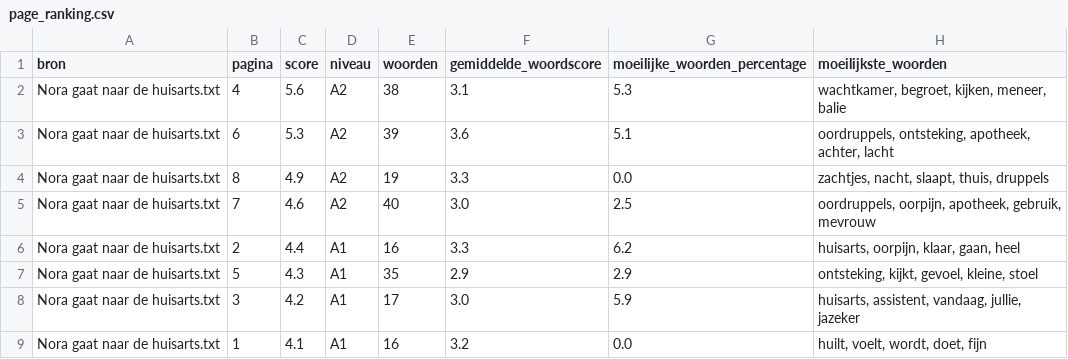
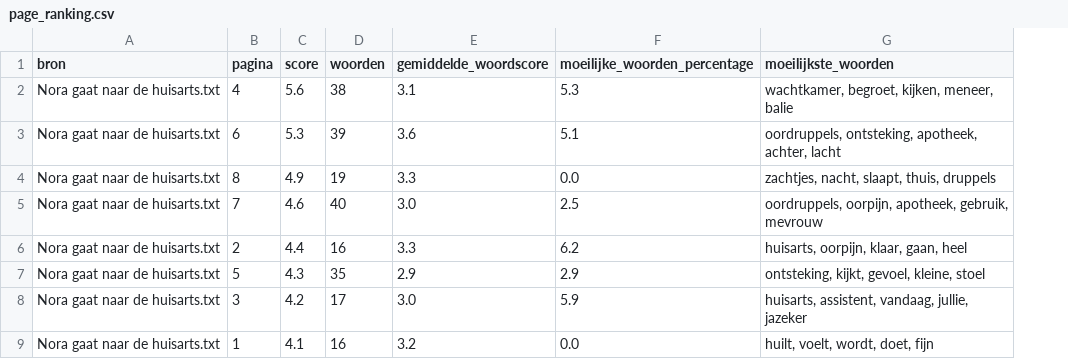
Before and after one commit to Greedsmith/word_ranking_system, a CSV file: output/page_ranking.csv, drawn as a sheet; the diff names each change by its address in the sheet, - before the commit and + after, or states it on an @@ line.

```diff
--- a/output/page_ranking.csv
+++ b/output/page_ranking.csv
-column D (niveau), rows 2-9: A2 | A2 | A2 | A2 | A1 | A1 | A1 | A1
```
Also changed, not shown: output/story_level.csv, 9 other files.
